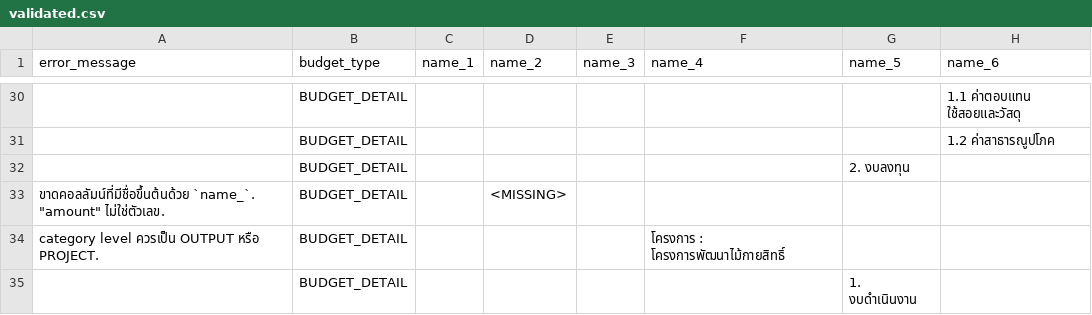
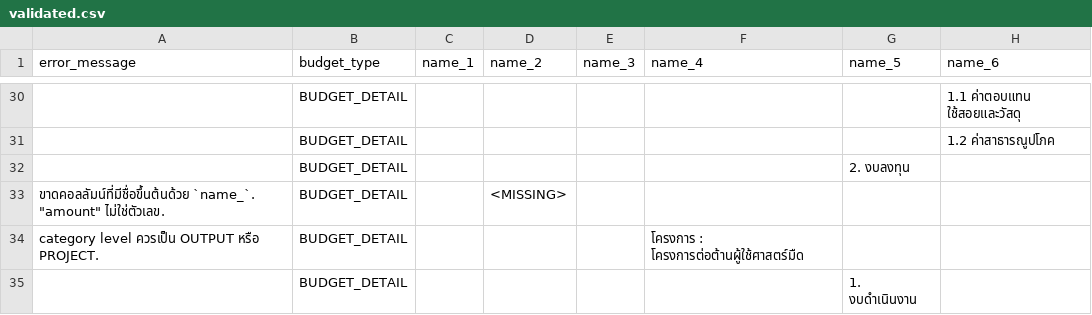
Before and after one commit to wevisdemo/wevis-openbudget-validation-tools, a CSV file: output/validated.csv, drawn as a sheet; only a part is shown, gaps mark what is left out; the diff names each change by its address in the sheet, - before the commit and + after, or states it on an @@ line.

```diff
--- a/output/validated.csv
+++ b/output/validated.csv
-F34 (name_4): โครงการ : โครงการพัฒนาไม้กายสิทธิ์
+F34 (name_4): โครงการ : โครงการต่อต้านผู้ใช้ศาสตร์มืด
```
Also changed, not shown: data/mock_tree_invalid.csv.
